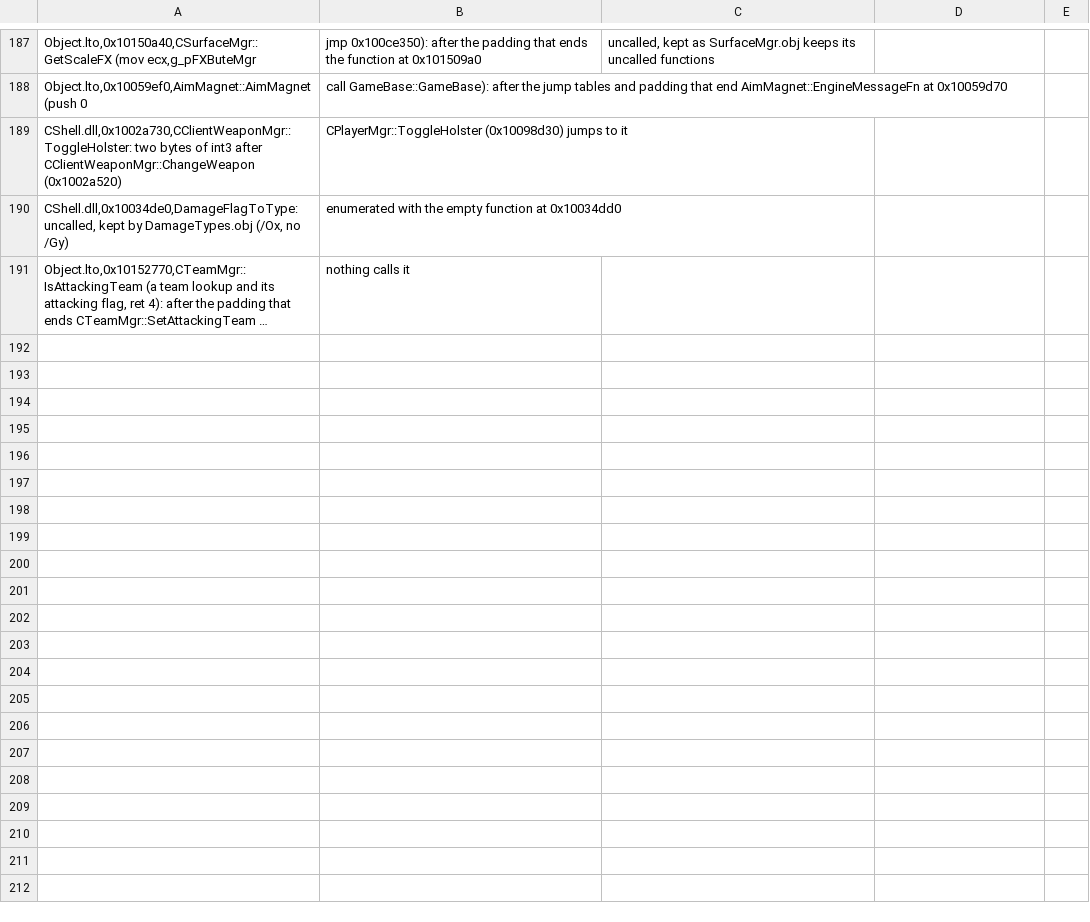
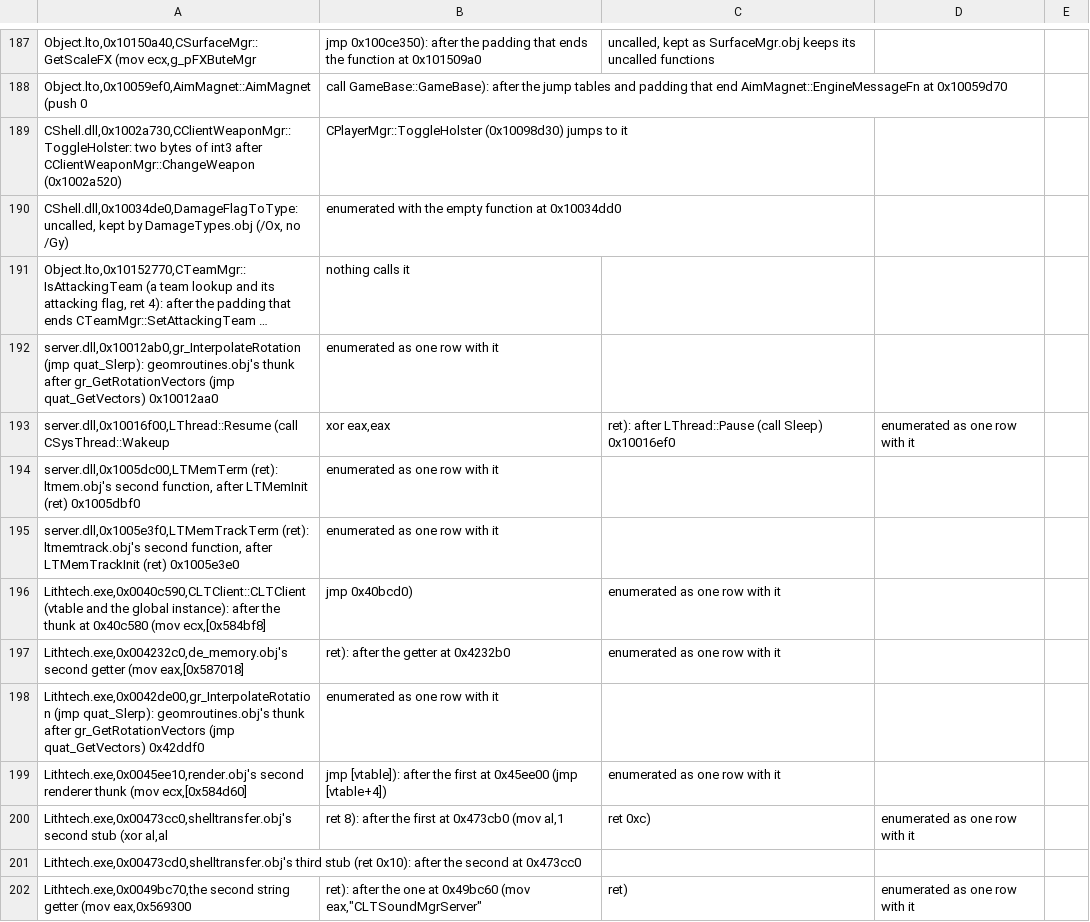
Before and after one commit to nolffan/cjacksrc, a CSV file: progress/extent-splits.csv, drawn as a sheet; only a part is shown, gaps mark what is left out; long unchanged cells end in …; the diff names each change by its address in the sheet, - before the commit and + after, or states it on an @@ line.

```diff
--- a/progress/extent-splits.csv
+++ b/progress/extent-splits.csv
+row 192: server.dll,0x10012ab0,gr_InterpolateRotation (jmp quat_Slerp): geomroutines.obj's thunk after gr_GetRotationVectors (jmp quat_GetVectors) 0x10012aa0 | enumerated as one row with it
+row 193: server.dll,0x10016f00,LThread::Resume (call CSysThread::Wakeup | xor eax,eax | ret): after LThread::Pause (call Sleep) 0x10016ef0 | enumerated as one row with it
+row 194: server.dll,0x1005dc00,LTMemTerm (ret): ltmem.obj's second function, after LTMemInit (ret) 0x1005dbf0 | enumerated as one row with it
+row 195: server.dll,0x1005e3f0,LTMemTrackTerm (ret): ltmemtrack.obj's second function, after LTMemTrackInit (ret) 0x1005e3e0 | enumerated as one row with it
+row 196: Lithtech.exe,0x0040c590,CLTClient::CLTClient (vtable and the global instance): after the thunk at 0x40c580 (mov ecx,[0x584bf8] | jmp 0x40bcd0) | enumerated as one row with it
+row 197: Lithtech.exe,0x004232c0,de_memory.obj's second getter (mov eax,[0x587018] | ret): after the getter at 0x4232b0 | enumerated as one row with it
+row 198: Lithtech.exe,0x0042de00,gr_InterpolateRotation (jmp quat_Slerp): geomroutines.obj's thunk after gr_GetRotationVectors (jmp quat_GetVectors) 0x42ddf0 | enumerated as one row with it
+row 199: Lithtech.exe,0x0045ee10,render.obj's second renderer thunk (mov ecx,[0x584d60] | jmp [vtable]): after the first at 0x45ee00 (jmp [vtable+4]) | enumerated as one row with it
+row 200: Lithtech.exe,0x00473cc0,shelltransfer.obj's second stub (xor al,al | ret 8): after the first at 0x473cb0 (mov al,1 | ret 0xc) | enumerated as one row with it
+row 201: Lithtech.exe,0x00473cd0,shelltransfer.obj's third stub (ret 0x10): after the second at 0x473cc0
+row 202: Lithtech.exe,0x0049bc70,the second string getter (mov eax,0x569300 | ret): after the one at 0x49bc60 (mov eax,"CLTSoundMgrServer" | ret) | enumerated as one row with it
```
Also changed, not shown: progress/Lithtech-screen-exclude.csv, 7 other files.
